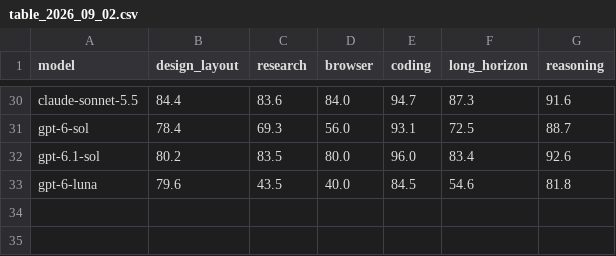
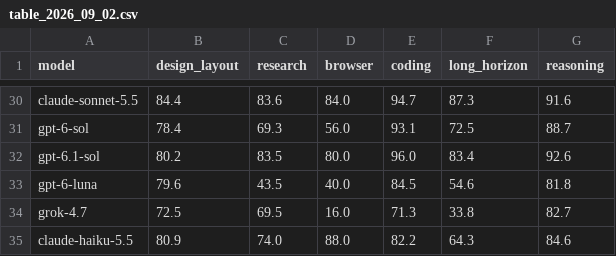
Before and after one commit to LiveBench/new-livebench, a CSV file: v2/table_2026_09_02.csv, drawn as a sheet; only a part is shown, gaps mark what is left out.

```diff
--- a/v2/table_2026_09_02.csv
+++ b/v2/table_2026_09_02.csv
@@ -33 +33,3 @@ gpt-6.1-sol,80.2,83.5,80.0,96.0,83.4,92.6
 gpt-6-luna,79.6,43.5,40.0,84.5,54.6,81.8
+grok-4.7,72.5,69.5,16.0,71.3,33.8,82.7
+claude-haiku-5.5,80.9,74.0,88.0,82.2,64.3,84.6
```
Also changed, not shown: v2/cost_2026_09_02.csv, 7 other files.
